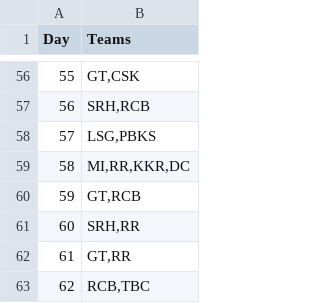
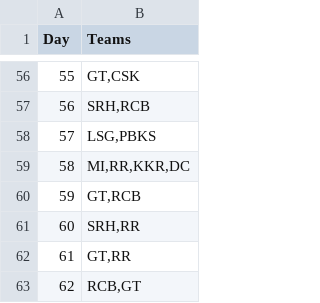
Before and after one commit to AsifCodeBank123/ipl_fe_group, a CSV file: data/matches_by_day.csv, drawn as a sheet; only a part is shown, gaps mark what is left out.

Commit message:
Update match entry for RCB in matches_by_day.csv

```diff
--- a/data/matches_by_day.csv
+++ b/data/matches_by_day.csv
@@ -62,2 +62,2 @@ Day,Teams
 61,"GT,RR"
-62,"RCB,TBC"
+62,"RCB,GT"
```
